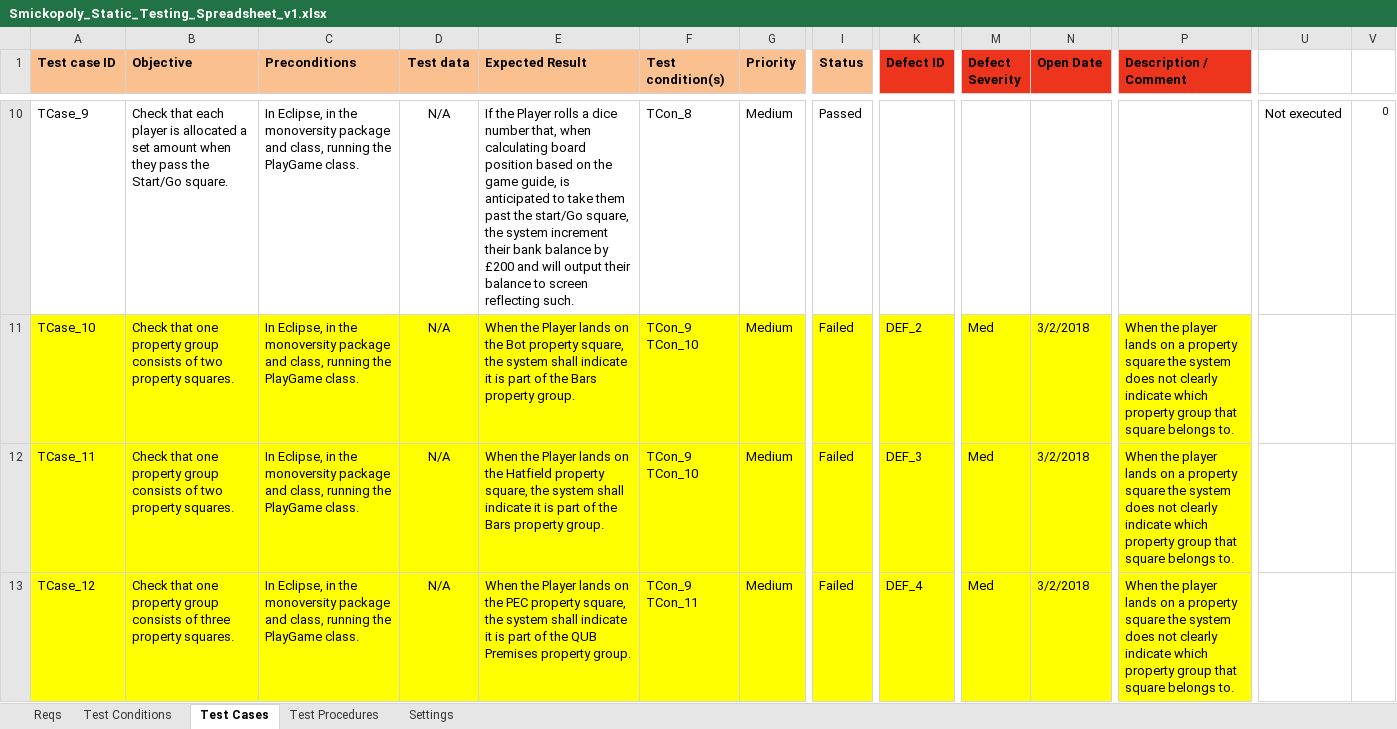
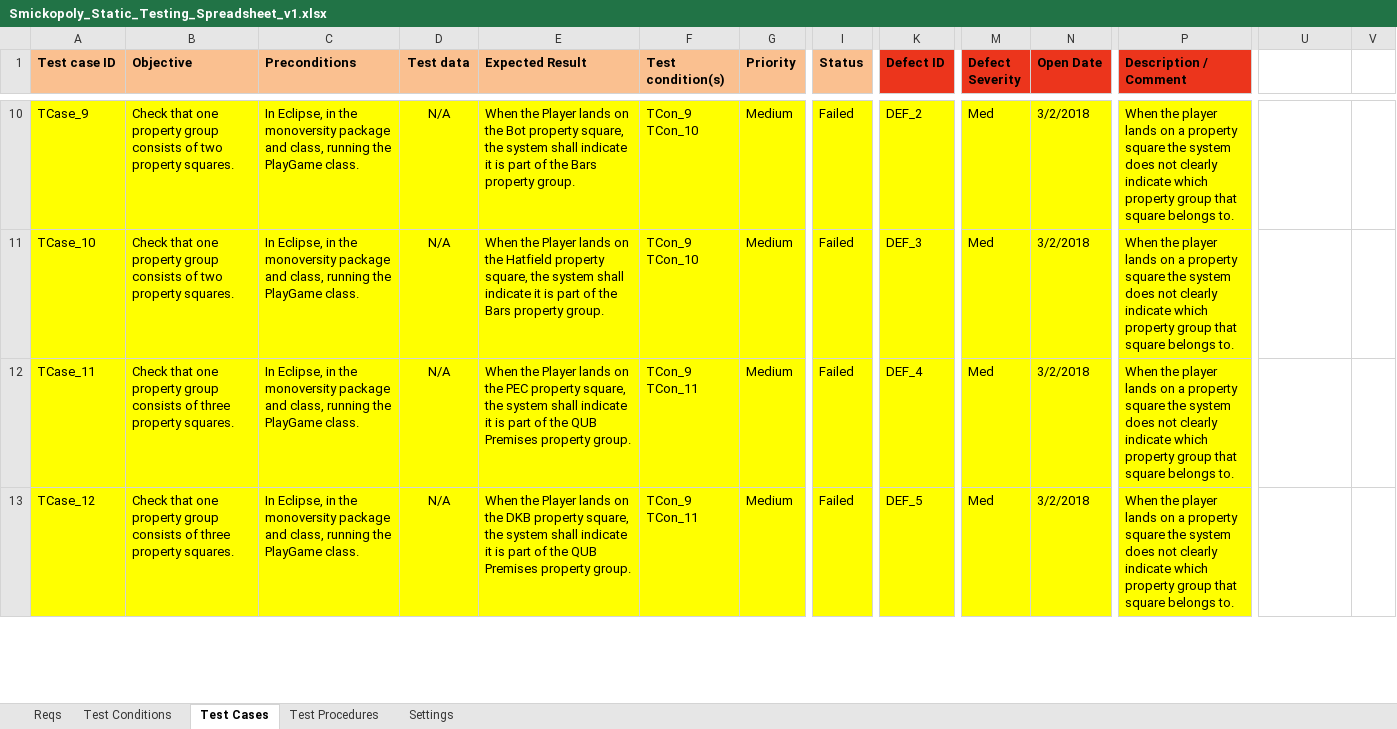
Before and after one commit to justykelly16/monopoly, an Excel workbook: Report/Production_Docs/Testing/Smickopoly_Static_Testing_Spreadsheet_v1.xlsx, sheet Test Cases, drawn as a sheet; only a part is shown, gaps mark what is left out; values as stored, in another font and other column widths than the file's, no borders; charts and pictures and conditional formats not drawn; the diff covers the shown part only; the diff names each change by its address in the sheet, - before the commit and + after, or states it on an @@ line.

```diff
--- a/Report/Production_Docs/Testing/Smickopoly_Static_Testing_Spreadsheet_v1.xlsx (sheet Test Cases)
+++ b/Report/Production_Docs/Testing/Smickopoly_Static_Testing_Spreadsheet_v1.xlsx (sheet Test Cases)
-A10:P10 fill: none
+A10:P10 fill: #FFFF00
-B10 (Objective): Check that each player is allocated a set amount when they pass the Start/Go square.
+B10 (Objective): Check that one property group consists of two property squares.
-E10 (Expected Result): If the Player rolls a dice number that, when calculating board position based on the game guide, is anticipated to take them past the start/Go square, the system increment their bank balance by £200 and will output their balance to screen reflecting such.
+E10 (Expected Result): When the Player lands on the Bot property square, the system shall indicate it is part of the Bars property group.
-F10 (Test condition(s)): TCon_8
+F10 (Test condition(s)): TCon_9 TCon_10
-I10 (Status): Passed
+I10 (Status): Failed
-K10 (Defect ID): (empty)
+K10 (Defect ID): DEF_2
-M10 (Defect Severity): (empty)
+M10 (Defect Severity): Med
-N10 (Open Date): (empty)
+N10 (Open Date): 3/2/2018
-P10 (Description / Comment): (empty)
+P10 (Description / Comment): When the player lands on a property square the system does not clearly indicate which property group that square belongs to.
-U10: Not executed
+U10: (empty)
-V10: 0
+V10: (empty)
-E11 (Expected Result): …on the Bot property square,…
+E11 (Expected Result): …on the Hatfield property square,…
-K11 (Defect ID): DEF_2
+K11 (Defect ID): DEF_3
-B12 (Objective): …consists of two property squares.
+B12 (Objective): …consists of three property squares.
-E12 (Expected Result): …on the Hatfield property square, the system shall indicate it is part of the Bars property group.
+E12 (Expected Result): …on the PEC property square, the system shall indicate it is part of the QUB Premises property group.
-F12 (Test condition(s)): TCon_9 TCon_10
+F12 (Test condition(s)): TCon_9 TCon_11
-K12 (Defect ID): DEF_3
+K12 (Defect ID): DEF_4
-E13 (Expected Result): …on the PEC property square,…
+E13 (Expected Result): …on the DKB property square,…
-K13 (Defect ID): DEF_4
+K13 (Defect ID): DEF_5
```
Also changed, not shown: 1 removed row, 148 edited cells and cell formats elsewhere in this sheet, sheet Test Procedures, sheet Test Conditions, formulas that keep their value, charts or pictures.
